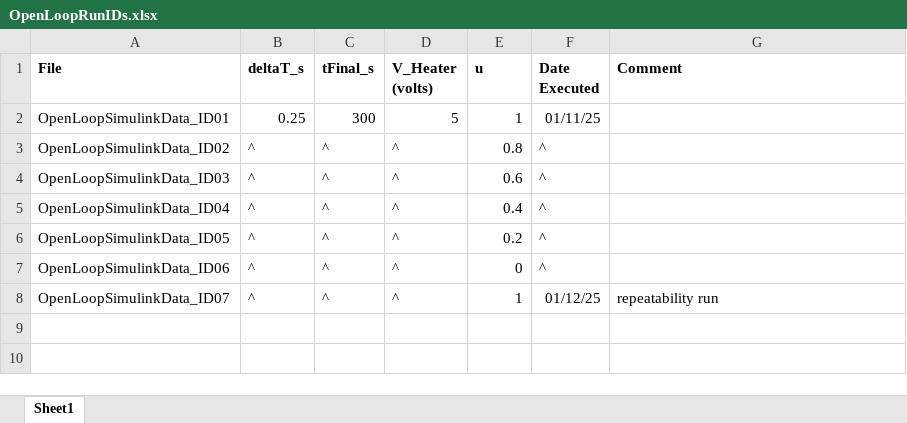
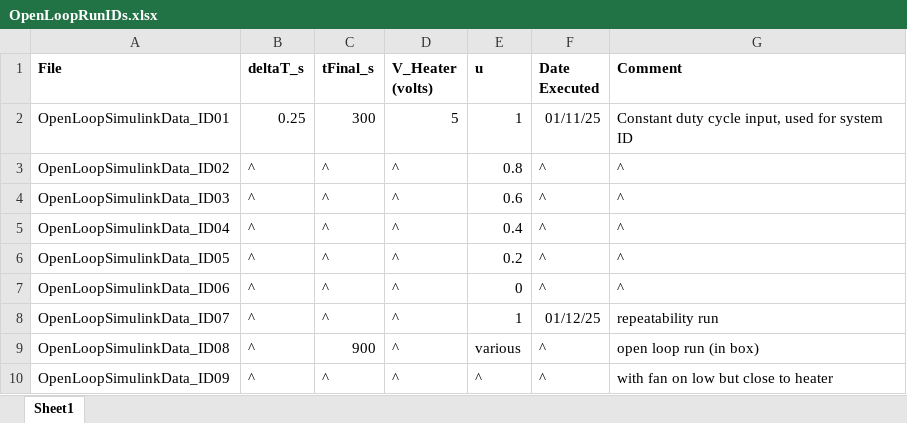
Before and after one commit to clum/MatlabLum, an Excel workbook: Applications/Arduino/Simulink/TemperatureControl/Step02_OpenLoop/OpenLoopRunIDs.xlsx, sheet Sheet1, drawn as a sheet; values as stored, in another font and other column widths than the file's, no borders; the diff names each change by its address in the sheet, - before the commit and + after, or states it on an @@ line.

```diff
--- a/Applications/Arduino/Simulink/TemperatureControl/Step02_OpenLoop/OpenLoopRunIDs.xlsx (sheet Sheet1)
+++ b/Applications/Arduino/Simulink/TemperatureControl/Step02_OpenLoop/OpenLoopRunIDs.xlsx (sheet Sheet1)
-G2 (Comment): (empty)
+G2 (Comment): Constant duty cycle input, used for system ID
-G3:G7 (Comment): (empty)
+G3:G7 (Comment): ^
+row 9: OpenLoopSimulinkData_ID08 | ^ | 900 | ^ | various | ^ | open loop run (in box)
+row 10: OpenLoopSimulinkData_ID09 | ^ | ^ | ^ | ^ | ^ | with fan on low but close to heater
```
Also changed, not shown: Applications/Arduino/Simulink/TemperatureControl/Step03_BangBang/BangBangRunIDs.xlsx, 15 other files.
